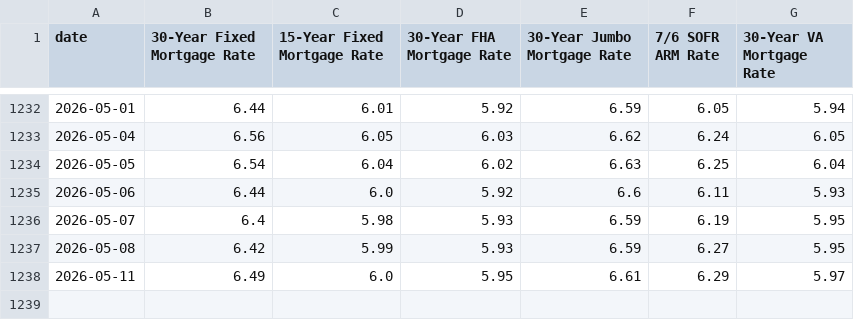
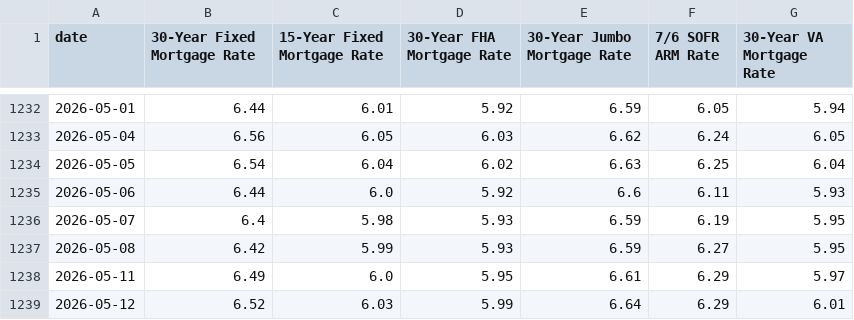
Before and after one commit to mikesimonsen/econ-data, a CSV file: sheets_data/mortgage-rates.csv, drawn as a sheet; only a part is shown, gaps mark what is left out.

Commit message:
data: update sheets export 2026-05-12

```diff
--- a/sheets_data/mortgage-rates.csv
+++ b/sheets_data/mortgage-rates.csv
@@ -1238 +1238,2 @@ date,30-Year Fixed Mortgage Rate,15-Year Fixed Mortgage Rate,30-Year FHA Mortgag
 2026-05-11,6.49,6.0,5.95,6.61,6.29,5.97
+2026-05-12,6.52,6.03,5.99,6.64,6.29,6.01
```
Also changed, not shown: sheets_data/mortgage-spread.csv, sheets_data_calcs/period/mortgage-rates.csv, 11 other files.
